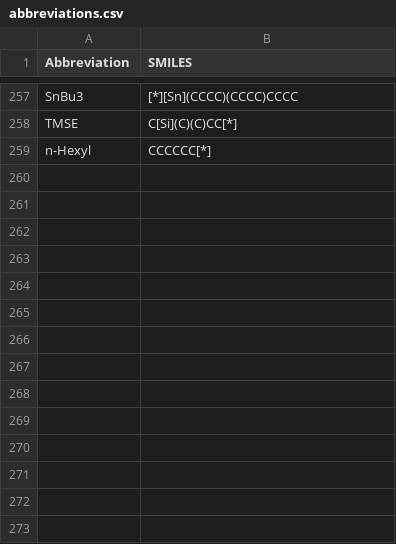
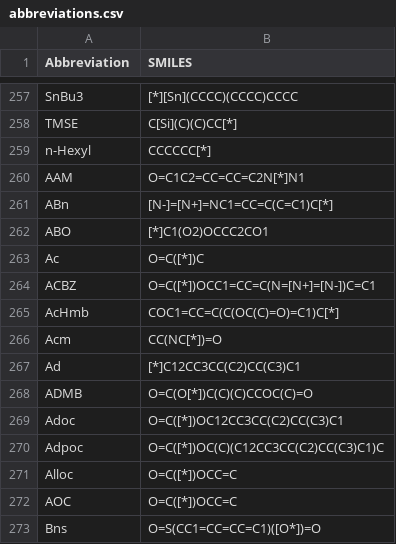
Before and after one commit to Beilstein-Institut/BChemLookup, a CSV file: abbreviations.csv, drawn as a sheet; only a part is shown, gaps mark what is left out; the diff names each change by its address in the sheet, - before the commit and + after, or states it on an @@ line.

Commit message:
Add missing entries in CSV

```diff
--- a/abbreviations.csv
+++ b/abbreviations.csv
+row 260: AAM | O=C1C2=CC=CC=C2N[*]N1
+row 261: ABn | [N-]=[N+]=NC1=CC=C(C=C1)C[*]
+row 262: ABO | [*]C1(O2)OCCC2CO1
+row 263: Ac | O=C([*])C
+row 264: ACBZ | O=C([*])OCC1=CC=C(N=[N+]=[N-])C=C1
+row 265: AcHmb | COC1=CC=C(C(OC(C)=O)=C1)C[*]
+row 266: Acm | CC(NC[*])=O
+row 267: Ad | [*]C12CC3CC(C2)CC(C3)C1
+row 268: ADMB | O=C(O[*])C(C)(C)CCOC(C)=O
+row 269: Adoc | O=C([*])OC12CC3CC(C2)CC(C3)C1
+row 270: Adpoc | O=C([*])OC(C)(C12CC3CC(C2)CC(C3)C1)C
+row 271: Alloc | O=C([*])OCC=C
+row 272: AOC | O=C([*])OCC=C
+row 273: Bns | O=S(CC1=CC=CC=C1)([O*])=O
```
